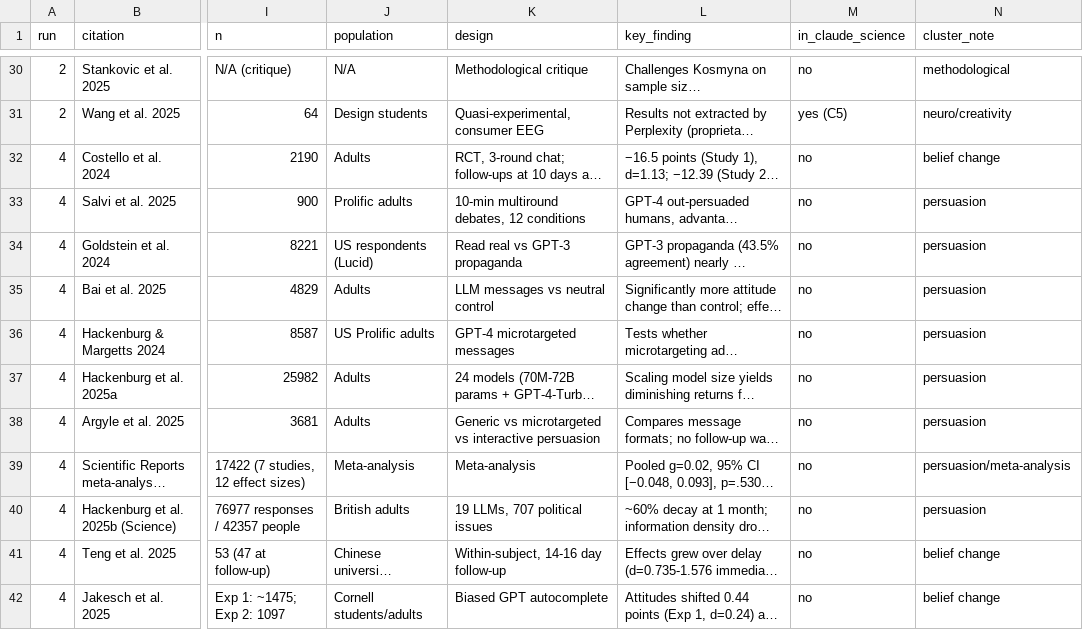
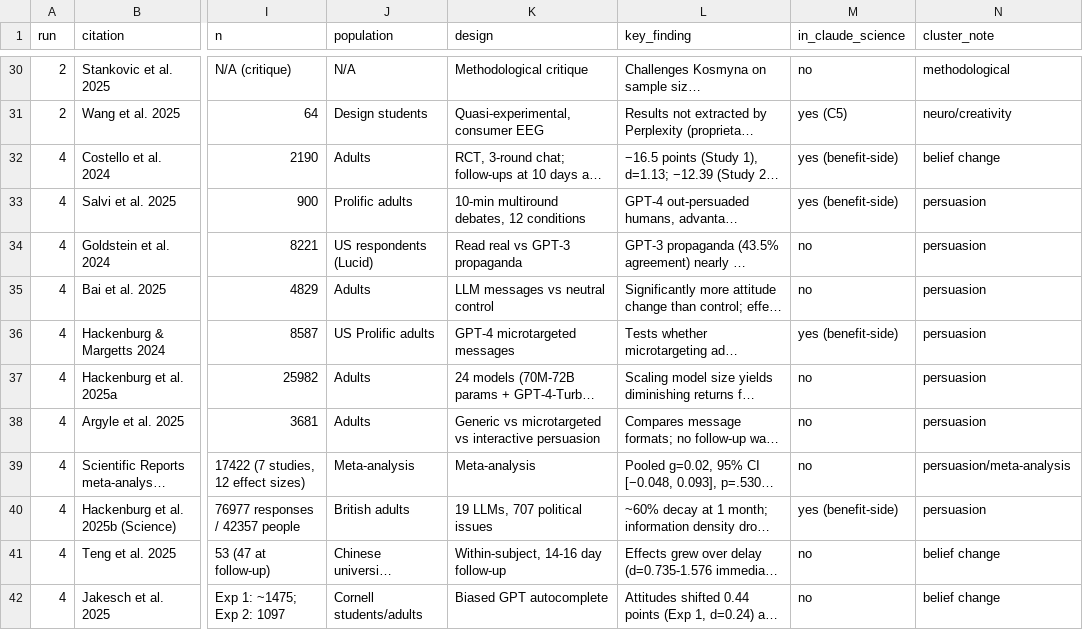
Before and after one commit to aribajahan/ai-cognition, a CSV file: data/perplexity_evidence_table.csv, drawn as a sheet; only a part is shown, gaps mark what is left out; long unchanged cells end in …; the diff names each change by its address in the sheet, - before the commit and + after, or states it on an @@ line.

Commit message:
data: reconcile corpus overlap and add audit guardrail

```diff
--- a/data/perplexity_evidence_table.csv
+++ b/data/perplexity_evidence_table.csv
-M32:M33 (in_claude_science): no
+M32:M33 (in_claude_science): yes (benefit-side)
-M36 (in_claude_science): no
+M36 (in_claude_science): yes (benefit-side)
-M40 (in_claude_science): no
+M40 (in_claude_science): yes (benefit-side)
```
Also changed, not shown: 7 other files.
